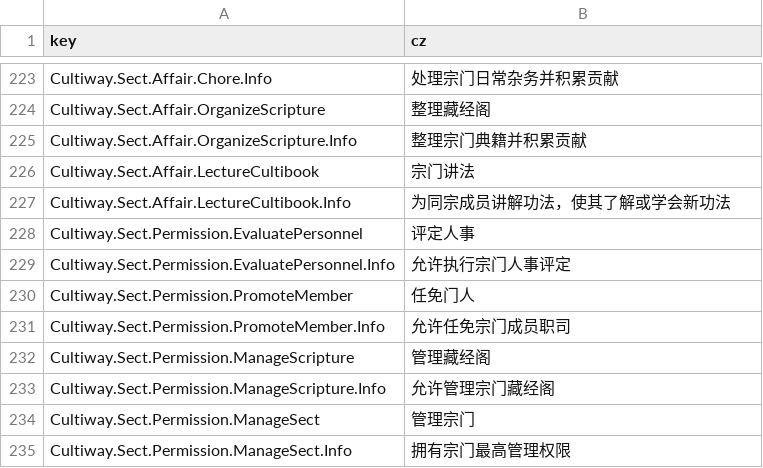
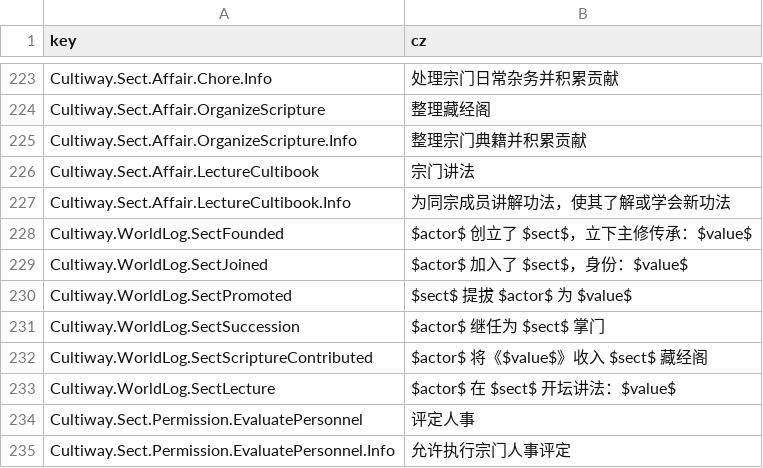
Before and after one commit to inmny/Cultiway-Reborn, a CSV file: Locales/ui.csv, drawn as a sheet; only a part is shown, gaps mark what is left out; the shorter side is filled out with more unchanged rows.

```diff
--- a/Locales/ui.csv
+++ b/Locales/ui.csv
@@ -227,2 +227,8 @@ Cultiway.Sect.Affair.LectureCultibook,宗门讲法
 Cultiway.Sect.Affair.LectureCultibook.Info,为同宗成员讲解功法，使其了解或学会新功法
+Cultiway.WorldLog.SectFounded,$actor$ 创立了 $sect$，立下主修传承：$value$
+Cultiway.WorldLog.SectJoined,$actor$ 加入了 $sect$，身份：$value$
+Cultiway.WorldLog.SectPromoted,$sect$ 提拔 $actor$ 为 $value$
+Cultiway.WorldLog.SectSuccession,$actor$ 继任为 $sect$ 掌门
+Cultiway.WorldLog.SectScriptureContributed,$actor$ 将《$value$》收入 $sect$ 藏经阁
+Cultiway.WorldLog.SectLecture,$actor$ 在 $sect$ 开坛讲法：$value$
 Cultiway.Sect.Permission.EvaluatePersonnel,评定人事
```
Also changed, not shown: 4 other files.
